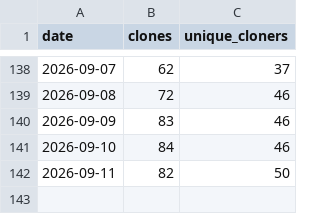
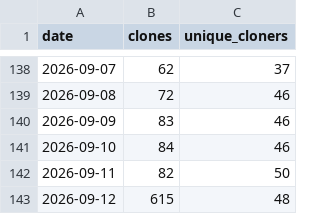
Before and after one commit to ndpvt-web/latex-document-skill, a CSV file: stats/clone-stats.csv, drawn as a sheet; only a part is shown, gaps mark what is left out.

```diff
--- a/stats/clone-stats.csv
+++ b/stats/clone-stats.csv
@@ -142 +142,2 @@ date,clones,unique_cloners
 2026-09-11,82,50
+2026-09-12,615,48
```
Also changed, not shown: stats/views.csv.
